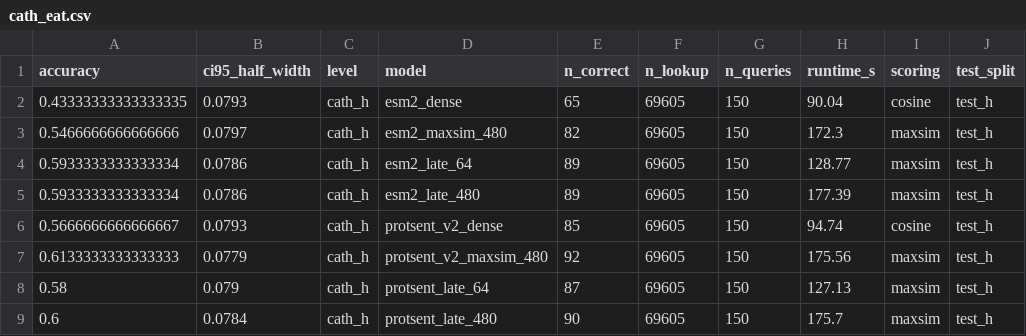
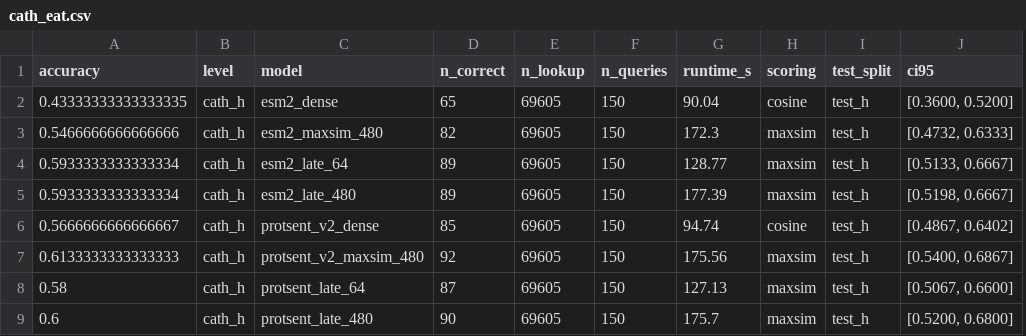
Before and after one commit to oriel9p/ProtSent, a CSV file: results/late_interaction/pilot_35m/benchmarks/cath_eat.csv, drawn as a sheet; removed rows and columns are numbered as before the commit, all else as after; the diff names each change by its address in the sheet, - before the commit and + after, or states it on an @@ line.

```diff
--- a/results/late_interaction/pilot_35m/benchmarks/cath_eat.csv
+++ b/results/late_interaction/pilot_35m/benchmarks/cath_eat.csv
-column B (ci95_half_width), rows 2-9: 0.0793 | 0.0797 | 0.0786 | 0.0786 | 0.0793 | 0.0779 | 0.079 | 0.0784
+column J (ci95), rows 2-9: [0.3600, 0.5200] | [0.4732, 0.6333] | [0.5133, 0.6667] | [0.5198, 0.6667] | [0.4867, 0.6402] | [0.5400, 0.6867] | [0.5067, 0.6600] | [0.5200, 0.6800]
```
Also changed, not shown: 3 other files.
